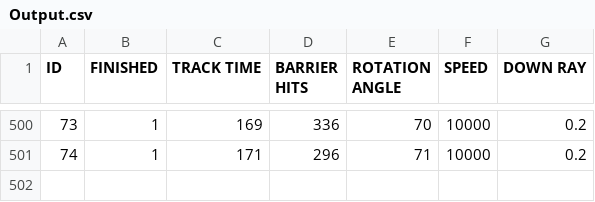
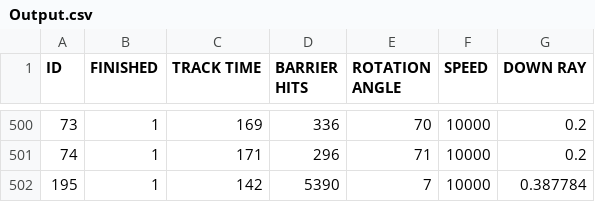
Before and after one commit to KnipTang/AI_BehaviourTrees_NPC, a CSV file: UE5_AI_BT_NPC/Evaluation/Output.csv, drawn as a sheet; only a part is shown, gaps mark what is left out; the diff names each change by its address in the sheet, - before the commit and + after, or states it on an @@ line.

```diff
--- a/UE5_AI_BT_NPC/Evaluation/Output.csv
+++ b/UE5_AI_BT_NPC/Evaluation/Output.csv
+row 502: 195 | 1 | 142 | 5390 | 7 | 10000 | 0.387784
```
Also changed, not shown: 14 other files.
